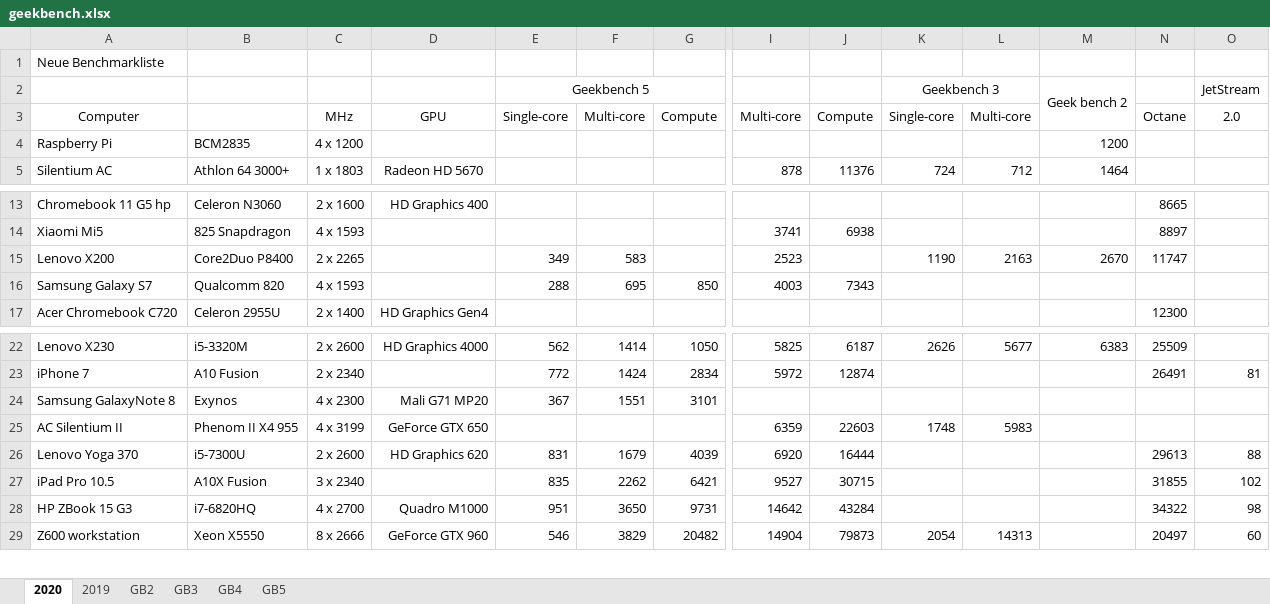
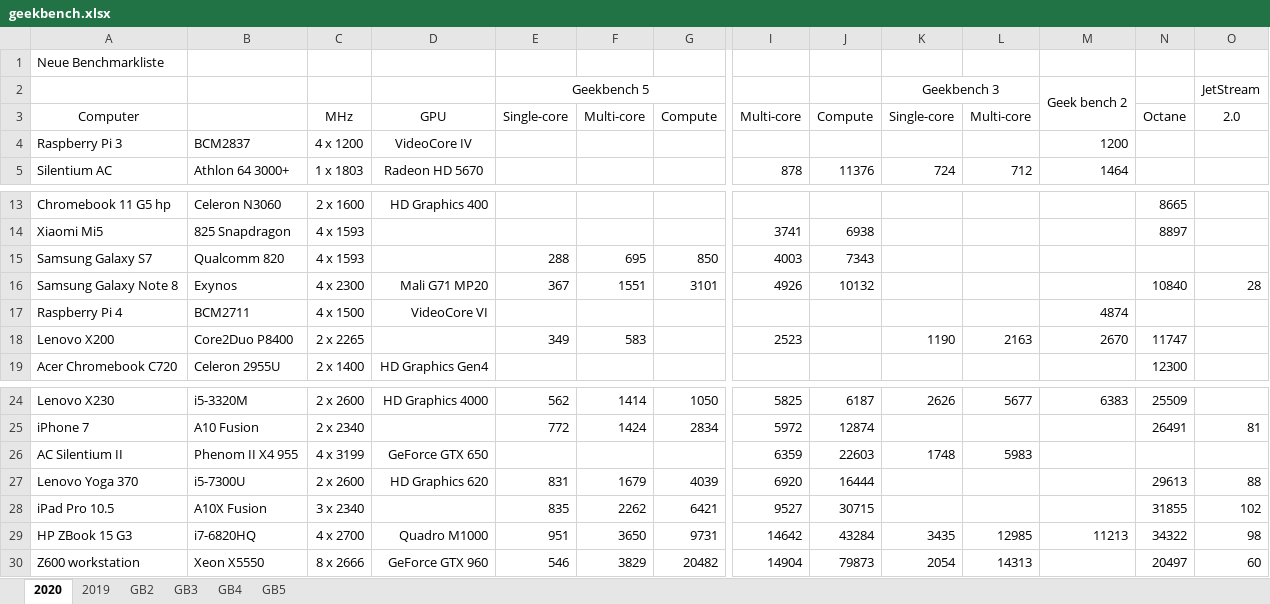
Before and after one commit to kreier/benchmark, an Excel workbook: geekbench/geekbench.xlsx, sheet 2020, drawn as a sheet; only a part is shown, gaps mark what is left out; values as stored, in another font and other column widths than the file's, no borders; removed rows and columns are numbered as before the commit, all else as after; rows hold the shown columns only; the diff names each change by its address in the sheet, - before the commit and + after, or states it on an @@ line.

Commit message:
Update geekbench.xlsx

```diff
--- a/geekbench/geekbench.xlsx (sheet 2020)
+++ b/geekbench/geekbench.xlsx (sheet 2020)
-A4: Raspberry Pi
+A4: Raspberry Pi 3
-B4: BCM2835
+B4: BCM2837
-D4: (empty)
+D4: VideoCore IV
@@ row 16 moved to row 15: Samsung Galaxy S7 @@
+row 16: Samsung Galaxy Note 8 | Exynos | 4 x 2300 | Mali G71 MP20 | 367 | 1551 | 3101 | 4926 | 10132 |  |  |  | 10840 | 28
+row 17: Raspberry Pi 4 | BCM2711 | 4 x 1500 | VideoCore VI |  |  |  |  |  |  |  | 4874
-row 24: Samsung GalaxyNote 8 | Exynos | 4 x 2300 | Mali G71 MP20 | 367 | 1551 | 3101
-K29: (empty)
+K29: 3435
-L29: (empty)
+L29: 12985
-M29: (empty)
+M29: 11213
```
